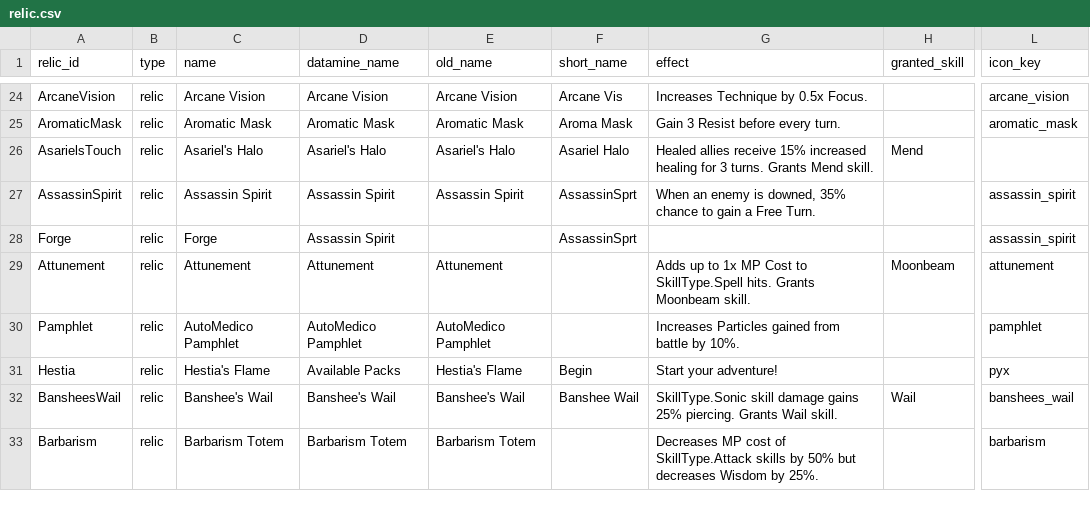
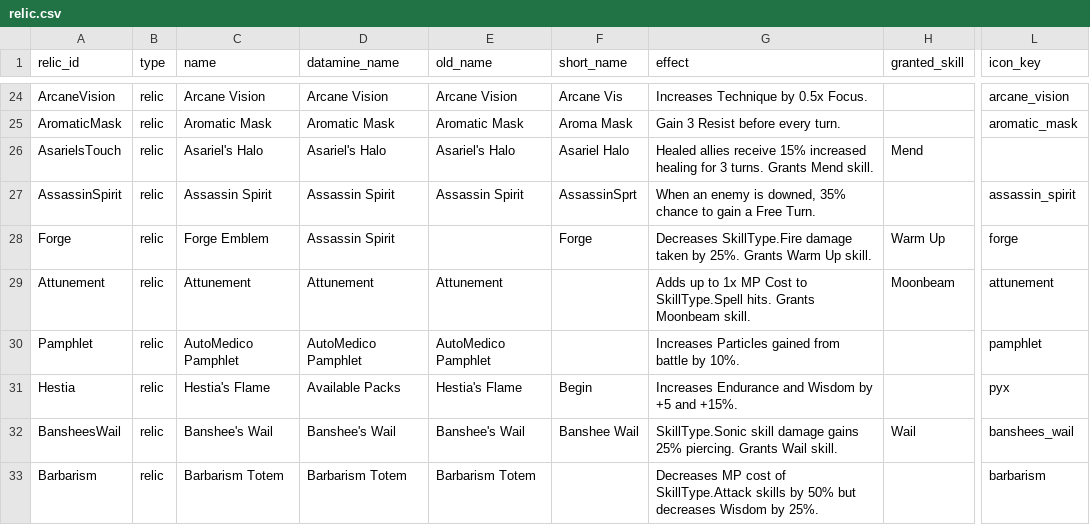
Before and after one commit to misterwtheface-oss/tbc-build-calc, a CSV file: data/references/relic.csv, drawn as a sheet; only a part is shown, gaps mark what is left out; the diff names each change by its address in the sheet, - before the commit and + after, or states it on an @@ line.

```diff
--- a/data/references/relic.csv
+++ b/data/references/relic.csv
-C28 (name): Forge
+C28 (name): Forge Emblem
-F28 (short_name): AssassinSprt
+F28 (short_name): Forge
-G28 (effect): (empty)
+G28 (effect): Decreases SkillType.Fire damage taken by 25%. Grants Warm Up skill.
-H28 (granted_skill): (empty)
+H28 (granted_skill): Warm Up
-L28 (icon_key): assassin_spirit
+L28 (icon_key): forge
-G31 (effect): Start your adventure!
+G31 (effect): Increases Endurance and Wisdom by +5 and +15%.
```
Also changed, not shown: 1 other file.
